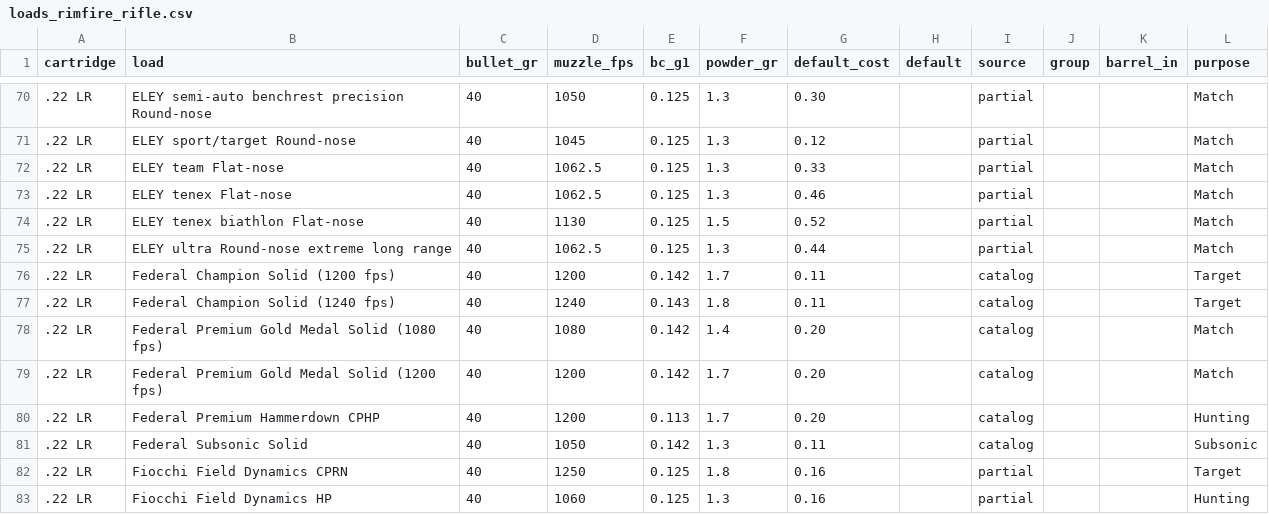
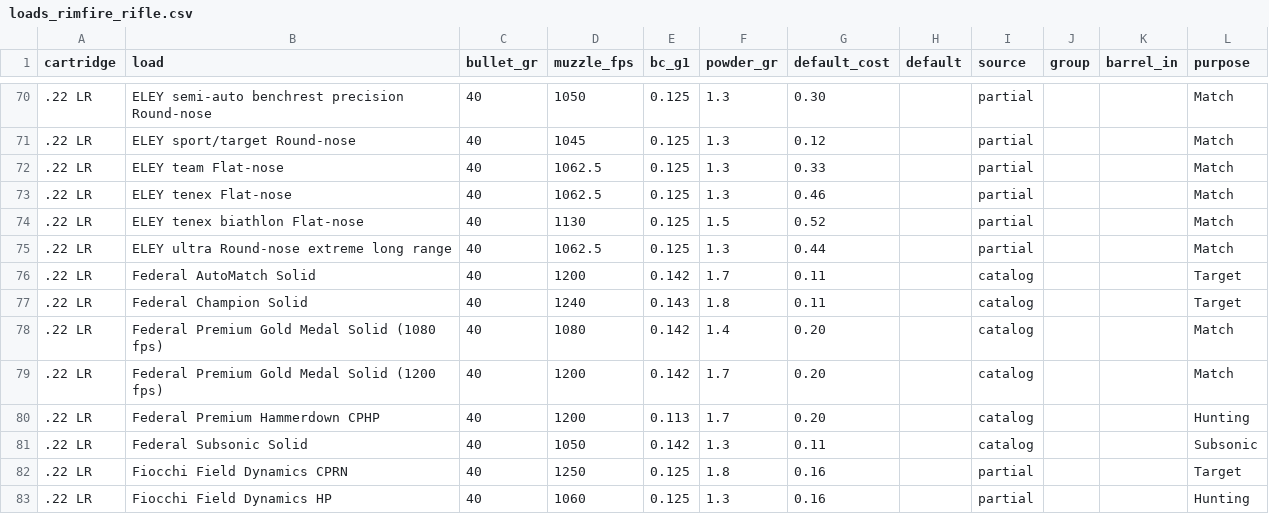
Before and after one commit to mrakz03/Load-Lore, a CSV file: data/loads_rimfire_rifle.csv, drawn as a sheet; only a part is shown, gaps mark what is left out.

```diff
--- a/data/loads_rimfire_rifle.csv
+++ b/data/loads_rimfire_rifle.csv
@@ -75,4 +75,4 @@ cartridge,load,bullet_gr,muzzle_fps,bc_g1,powder_gr,default_cost,default,source,
 .22 LR,ELEY ultra Round-nose extreme long range,40,1062.5,0.125,1.3,0.44,,partial,,,Match
-.22 LR,Federal Champion Solid (1200 fps),40,1200,0.142,1.7,0.11,,catalog,,,Target
-.22 LR,Federal Champion Solid (1240 fps),40,1240,0.143,1.8,0.11,,catalog,,,Target
+.22 LR,Federal AutoMatch Solid,40,1200,0.142,1.7,0.11,,catalog,,,Target
+.22 LR,Federal Champion Solid,40,1240,0.143,1.8,0.11,,catalog,,,Target
 .22 LR,Federal Premium Gold Medal Solid (1080 fps),40,1080,0.142,1.4,0.20,,catalog,,,Match
```
Also changed, not shown: research/price_sources.tsv, 2 other files.
